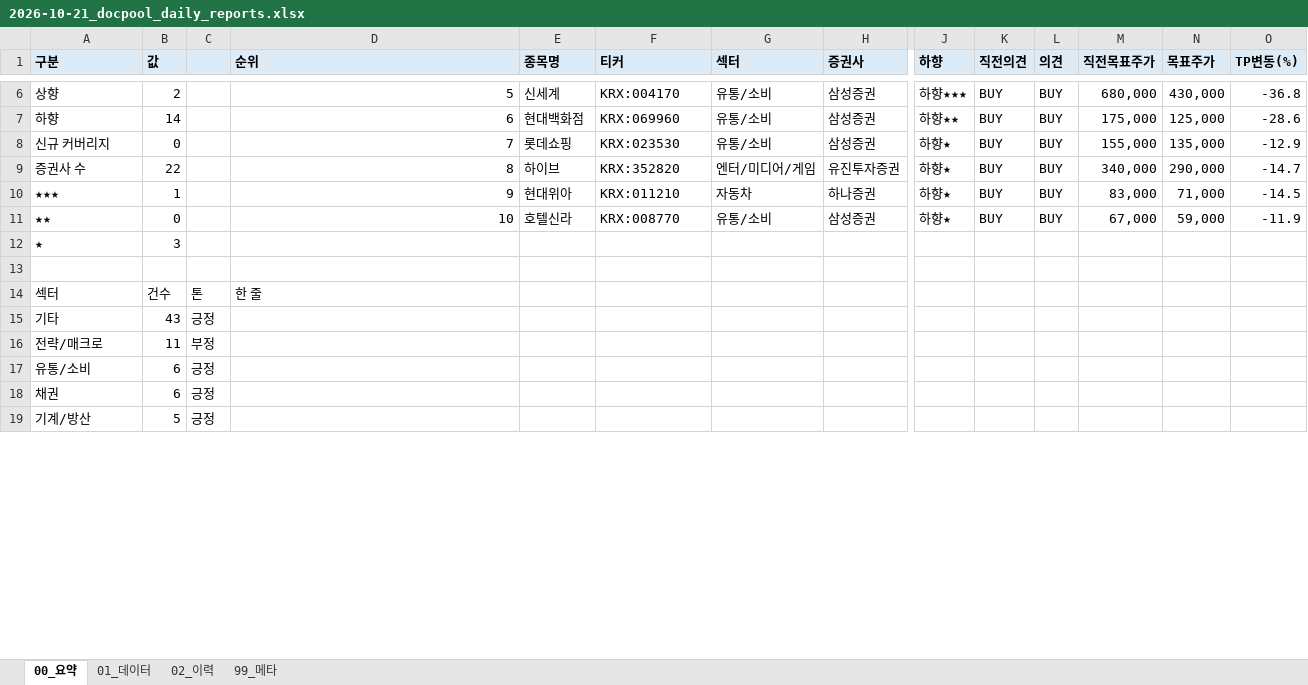
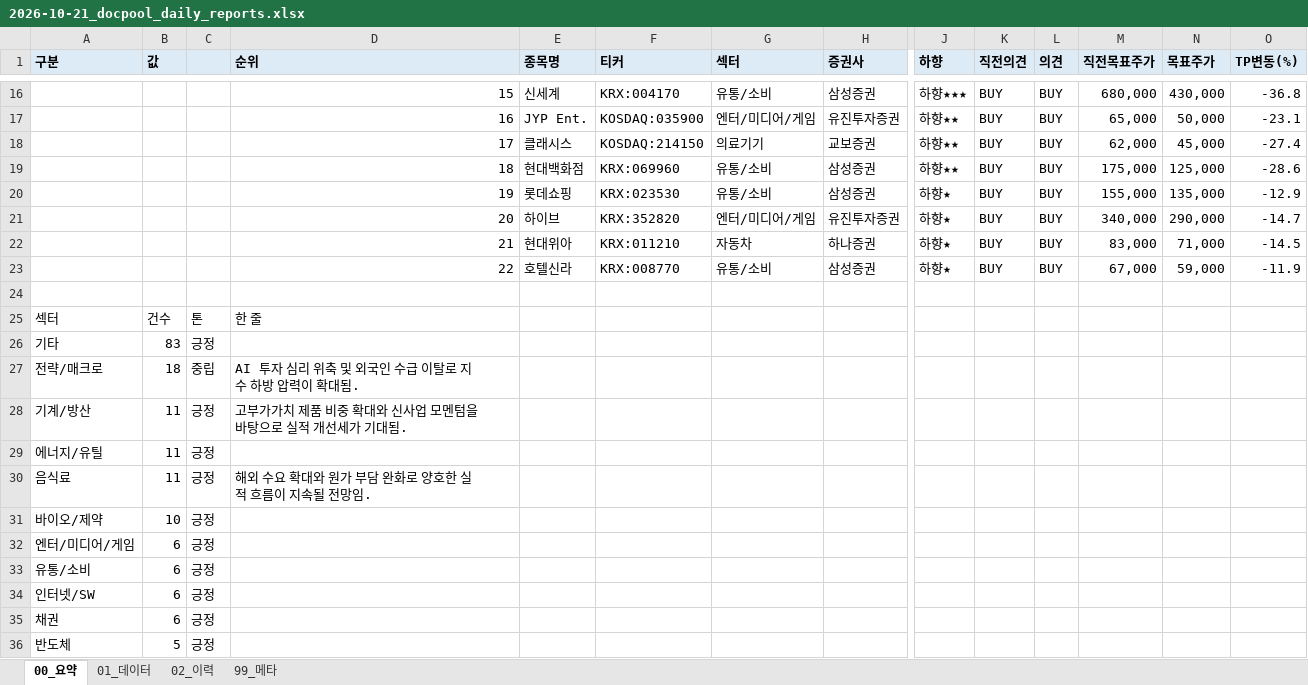
Before and after one commit to newwild3-cmyk/ivy-korean-reports, an Excel workbook: docpool/2026-10-21_docpool_daily_reports.xlsx, sheet 00_요약, drawn as a sheet; only a part is shown, gaps mark what is left out; values as stored, in another font and other column widths than the file's, no borders; removed rows and columns are numbered as before the commit, all else as after; rows hold the shown columns only; the diff covers the shown part only; the diff names each change by its address in the sheet, - before the commit and + after, or states it on an @@ line.

```diff
--- a/docpool/2026-10-21_docpool_daily_reports.xlsx (sheet 00_요약)
+++ b/docpool/2026-10-21_docpool_daily_reports.xlsx (sheet 00_요약)
-A16 (구분): 상향
+A16 (구분): (empty)
-B16 (값): 2
+B16 (값): (empty)
-D16 (순위): 5
+D16 (순위): 15
+row 17:  |  |  | 16 | JYP Ent. | KOSDAQ:035900 | 엔터/미디어/게임 | 유진투자증권 | 하향★★ | BUY | BUY | 65,000 | 50,000 | -23.1
+row 18:  |  |  | 17 | 클래시스 | KOSDAQ:214150 | 의료기기 | 교보증권 | 하향★★ | BUY | BUY | 62,000 | 45,000 | -27.4
-A19 (구분): 하향
+A19 (구분): (empty)
-B19 (값): 14
+B19 (값): (empty)
-D19 (순위): 6
+D19 (순위): 18
-A20 (구분): 신규 커버리지
+A20 (구분): (empty)
-B20 (값): 0
+B20 (값): (empty)
-D20 (순위): 7
+D20 (순위): 19
-A21 (구분): 증권사 수
+A21 (구분): (empty)
-B21 (값): 22
+B21 (값): (empty)
-D21 (순위): 8
+D21 (순위): 20
-A22 (구분): ★★★
+A22 (구분): (empty)
-B22 (값): 1
+B22 (값): (empty)
-D22 (순위): 9
+D22 (순위): 21
-A23 (구분): ★★
+A23 (구분): (empty)
-B23 (값): 0
+B23 (값): (empty)
-D23 (순위): 10
+D23 (순위): 22
-row 12: ★ | 3
-B26 (값): 43
+B26 (값): 83
-B27 (값): 11
+B27 (값): 18
-C27: 부정
+C27: 중립
-D27 (순위): (empty)
+D27 (순위): AI 투자 심리 위축 및 외국인 수급 이탈로 지수 하방 압력이 확대됨.
+row 28: 기계/방산 | 11 | 긍정 | 고부가가치 제품 비중 확대와 신사업 모멘텀을 바탕으로 실적 개선세가 기대됨.
+row 29: 에너지/유틸 | 11 | 긍정
+row 30: 음식료 | 11 | 긍정 | 해외 수요 확대와 원가 부담 완화로 양호한 실적 흐름이 지속될 전망임.
+row 31: 바이오/제약 | 10 | 긍정
+row 32: 엔터/미디어/게임 | 6 | 긍정
+row 34: 인터넷/SW | 6 | 긍정
-A36 (구분): 기계/방산
+A36 (구분): 반도체
```
Also changed, not shown: 13 added rows, 5 removed rows and 40 edited cells elsewhere in this sheet, sheet 01_데이터, sheet 02_이력, sheet 99_메타.
